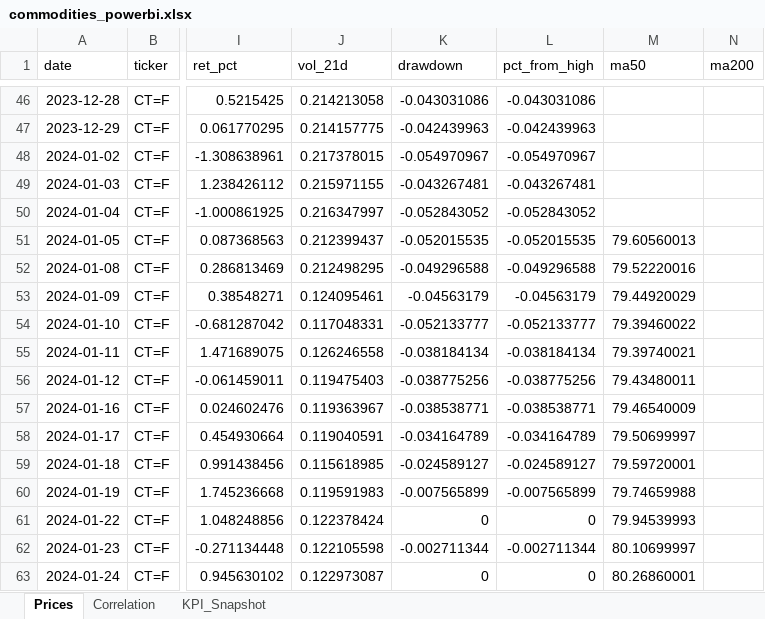
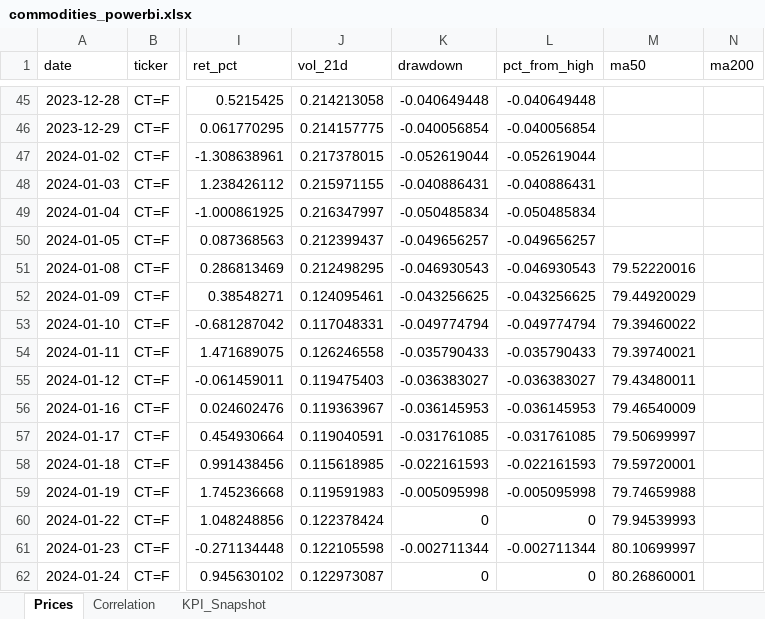
Before and after one commit to rodrigo-carfon/rodrigo-carfon.github.io, an Excel workbook: commodity-risk-dashboard/data/commodities_powerbi.xlsx, sheet Prices, drawn as a sheet; only a part is shown, gaps mark what is left out; values as stored, in another font and other column widths than the file's, no borders; addresses are those after the commit; the diff covers the shown part only; the diff names each change by its address in the sheet, - before the commit and + after, or states it on an @@ line.

```diff
--- a/commodity-risk-dashboard/data/commodities_powerbi.xlsx (sheet Prices)
+++ b/commodity-risk-dashboard/data/commodities_powerbi.xlsx (sheet Prices)
-K45 (drawdown): -0.043031086
+K45 (drawdown): -0.040649448
-L45 (pct_from_high): -0.043031086
+L45 (pct_from_high): -0.040649448
-K46 (drawdown): -0.042439963
+K46 (drawdown): -0.040056854
-L46 (pct_from_high): -0.042439963
+L46 (pct_from_high): -0.040056854
-K47 (drawdown): -0.054970967
+K47 (drawdown): -0.052619044
-L47 (pct_from_high): -0.054970967
+L47 (pct_from_high): -0.052619044
-K48 (drawdown): -0.043267481
+K48 (drawdown): -0.040886431
-L48 (pct_from_high): -0.043267481
+L48 (pct_from_high): -0.040886431
-K49 (drawdown): -0.052843052
+K49 (drawdown): -0.050485834
-L49 (pct_from_high): -0.052843052
+L49 (pct_from_high): -0.050485834
-K50 (drawdown): -0.052015535
+K50 (drawdown): -0.049656257
-L50 (pct_from_high): -0.052015535
+L50 (pct_from_high): -0.049656257
-M50 (ma50): 79.60560013
+M50 (ma50): (empty)
-K51 (drawdown): -0.049296588
+K51 (drawdown): -0.046930543
-L51 (pct_from_high): -0.049296588
+L51 (pct_from_high): -0.046930543
-K52 (drawdown): -0.04563179
+K52 (drawdown): -0.043256625
-L52 (pct_from_high): -0.04563179
+L52 (pct_from_high): -0.043256625
-K53 (drawdown): -0.052133777
+K53 (drawdown): -0.049774794
-L53 (pct_from_high): -0.052133777
+L53 (pct_from_high): -0.049774794
-K54 (drawdown): -0.038184134
+K54 (drawdown): -0.035790433
-L54 (pct_from_high): -0.038184134
+L54 (pct_from_high): -0.035790433
-K55 (drawdown): -0.038775256
+K55 (drawdown): -0.036383027
-L55 (pct_from_high): -0.038775256
+L55 (pct_from_high): -0.036383027
-K56 (drawdown): -0.038538771
+K56 (drawdown): -0.036145953
-L56 (pct_from_high): -0.038538771
+L56 (pct_from_high): -0.036145953
-K57 (drawdown): -0.034164789
+K57 (drawdown): -0.031761085
-L57 (pct_from_high): -0.034164789
+L57 (pct_from_high): -0.031761085
-K58 (drawdown): -0.024589127
+K58 (drawdown): -0.022161593
-L58 (pct_from_high): -0.024589127
+L58 (pct_from_high): -0.022161593
-K59 (drawdown): -0.007565899
+K59 (drawdown): -0.005095998
-L59 (pct_from_high): -0.007565899
+L59 (pct_from_high): -0.005095998
```
Also changed, not shown: 2 added rows, 2 removed rows and 105 edited cells elsewhere in this sheet, sheet KPI_Snapshot, sheet Correlation, 6 other files.
